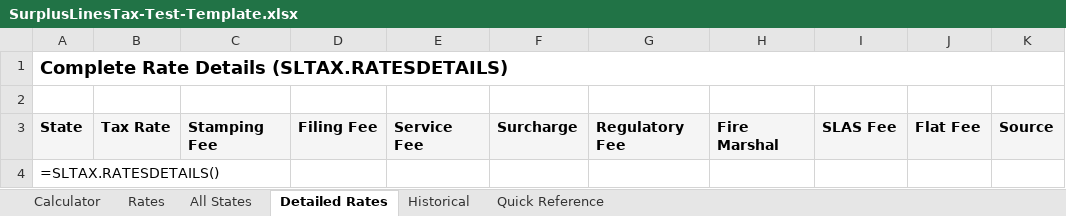
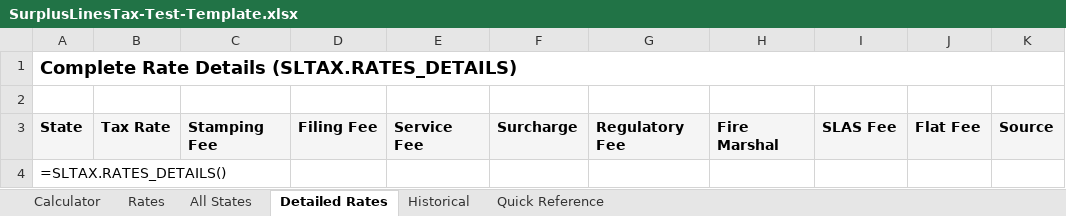
Before and after one commit to undtec/surplus-lines-excel-addin, an Excel workbook: templates/SurplusLinesTax-Test-Template.xlsx, sheet Detailed Rates, drawn as a sheet; values as stored, in another font and other column widths than the file's, no borders; formulas without a stored value are shown as written; the diff names each change by its address in the sheet, - before the commit and + after, or states it on an @@ line.

```diff
--- a/templates/SurplusLinesTax-Test-Template.xlsx (sheet Detailed Rates)
+++ b/templates/SurplusLinesTax-Test-Template.xlsx (sheet Detailed Rates)
-A1: Complete Rate Details (SLTAX.RATESDETAILS)
+A1: Complete Rate Details (SLTAX.RATES_DETAILS)
-A4: =SLTAX.RATESDETAILS()
+A4: =SLTAX.RATES_DETAILS()
```
Also changed, not shown: sheet Quick Reference, sheet Calculator, sheet Historical, 7 other files.
